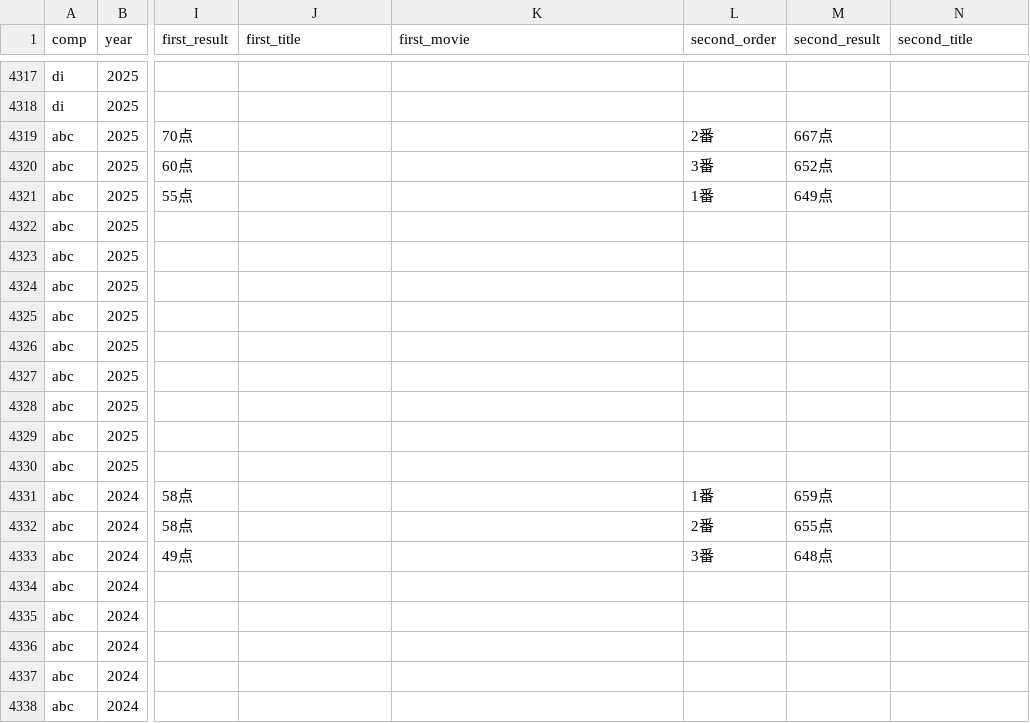
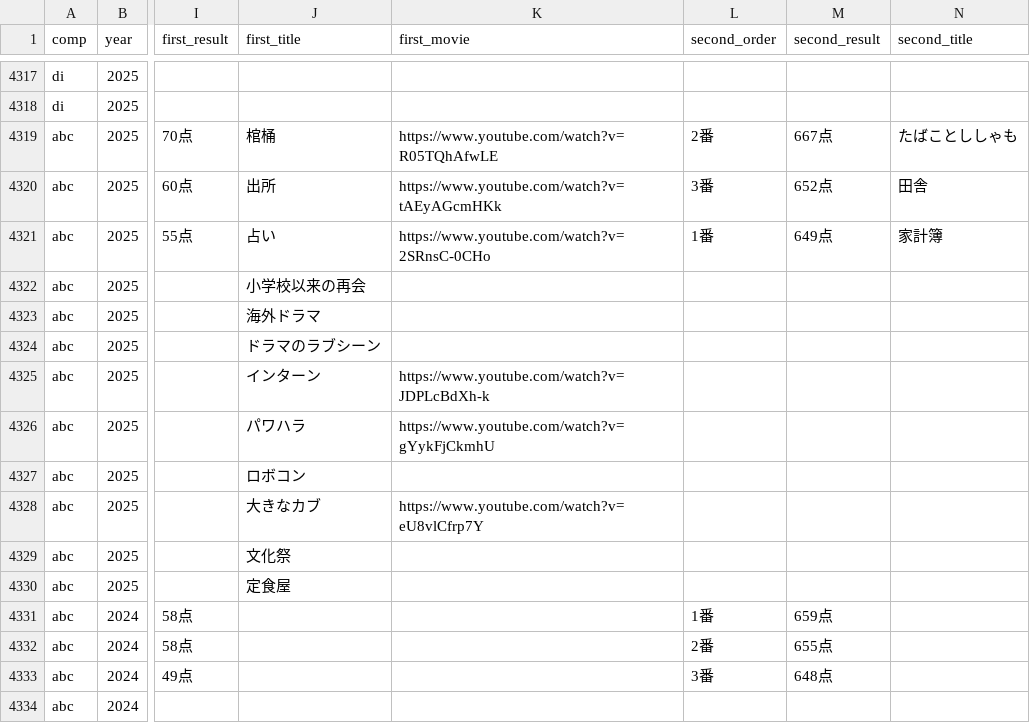
Before and after one commit to gmmtea/owarai-data, a CSV file: seed_csv/final_results.csv, drawn as a sheet; only a part is shown, gaps mark what is left out; the shorter side is filled out with more unchanged rows; the diff names each change by its address in the sheet, - before the commit and + after, or states it on an @@ line.

```diff
--- a/seed_csv/final_results.csv
+++ b/seed_csv/final_results.csv
-J4319 (first_title): (empty)
+J4319 (first_title): 棺桶
-K4319 (first_movie): (empty)
+K4319 (first_movie): https://www.youtube.com/watch?v=R05TQhAfwLE
-N4319 (second_title): (empty)
+N4319 (second_title): たばことししゃも
-J4320 (first_title): (empty)
+J4320 (first_title): 出所
-K4320 (first_movie): (empty)
+K4320 (first_movie): https://www.youtube.com/watch?v=tAEyAGcmHKk
-N4320 (second_title): (empty)
+N4320 (second_title): 田舎
-J4321 (first_title): (empty)
+J4321 (first_title): 占い
-K4321 (first_movie): (empty)
+K4321 (first_movie): https://www.youtube.com/watch?v=2SRnsC-0CHo
-N4321 (second_title): (empty)
+N4321 (second_title): 家計簿
-J4322 (first_title): (empty)
+J4322 (first_title): 小学校以来の再会
-J4323 (first_title): (empty)
+J4323 (first_title): 海外ドラマ
-J4324 (first_title): (empty)
+J4324 (first_title): ドラマのラブシーン
-J4325 (first_title): (empty)
+J4325 (first_title): インターン
-K4325 (first_movie): (empty)
+K4325 (first_movie): https://www.youtube.com/watch?v=JDPLcBdXh-k
-J4326 (first_title): (empty)
+J4326 (first_title): パワハラ
-K4326 (first_movie): (empty)
+K4326 (first_movie): https://www.youtube.com/watch?v=gYykFjCkmhU
-J4327 (first_title): (empty)
+J4327 (first_title): ロボコン
-J4328 (first_title): (empty)
+J4328 (first_title): 大きなカブ
-K4328 (first_movie): (empty)
+K4328 (first_movie): https://www.youtube.com/watch?v=eU8vlCfrp7Y
-J4329 (first_title): (empty)
+J4329 (first_title): 文化祭
-J4330 (first_title): (empty)
+J4330 (first_title): 定食屋
```
Also changed, not shown: seed_csv/comedians.csv, 2 other files.
